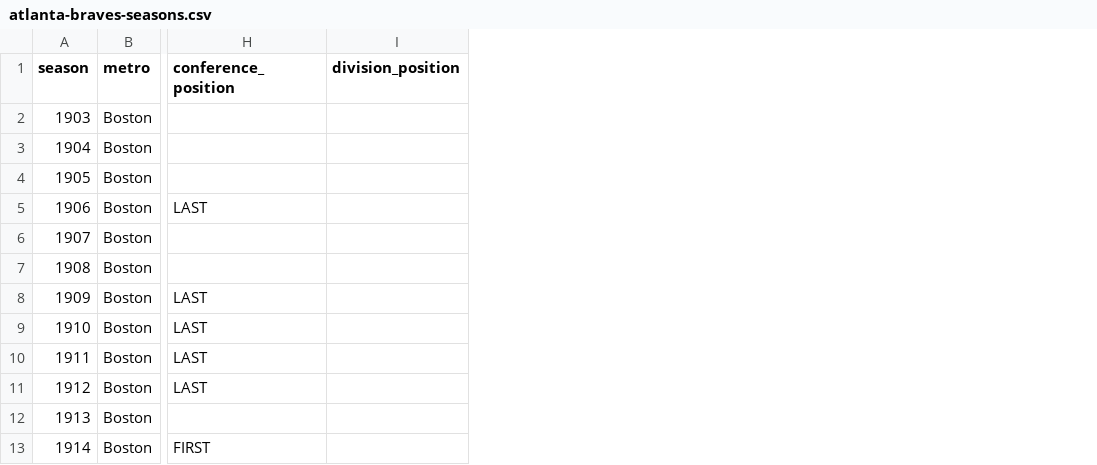
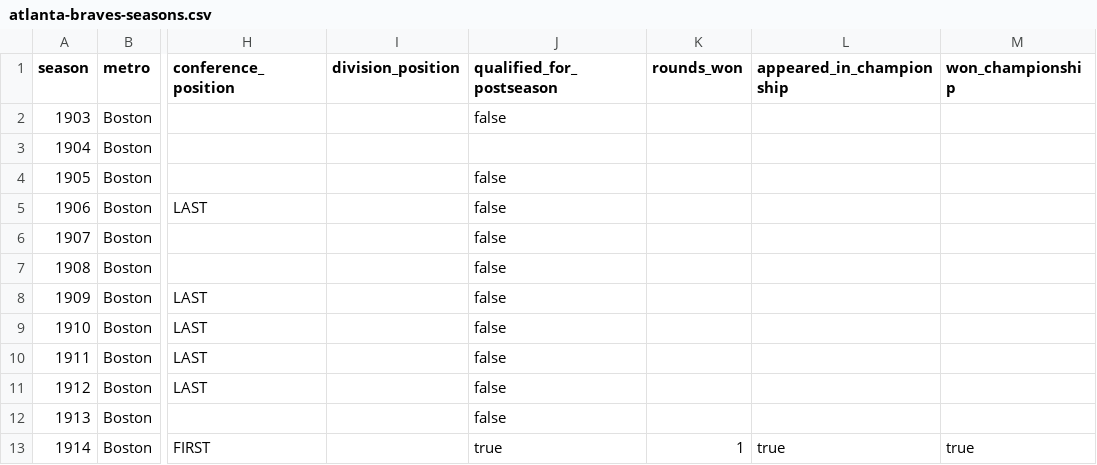
Before and after one commit to mabersold/maximum-futility, a CSV file: src/main/resources/data/baseball/seasons/atlanta-braves-seasons.csv, drawn as a sheet; only a part is shown, gaps mark what is left out; the diff names each change by its address in the sheet, - before the commit and + after, or states it on an @@ line.

Commit message:
Merging FranchisePostSeason into FranchiseSeason

```diff
--- a/src/main/resources/data/baseball/seasons/atlanta-braves-seasons.csv
+++ b/src/main/resources/data/baseball/seasons/atlanta-braves-seasons.csv
+column J (qualified_for_postseason), rows 2-13: false |  | false | false | false | false | false | false | false | false | false | true
+column K (rounds_won), row 13: 1
+column L (appeared_in_championship), row 13: true
+column M (won_championship), row 13: true
```
Also changed, not shown: src/main/resources/data/basketball/seasons/phoenix-suns-seasons.csv, src/main/resources/data/football/seasons/arizona-cardinals-seasons.csv, 26 other files.
